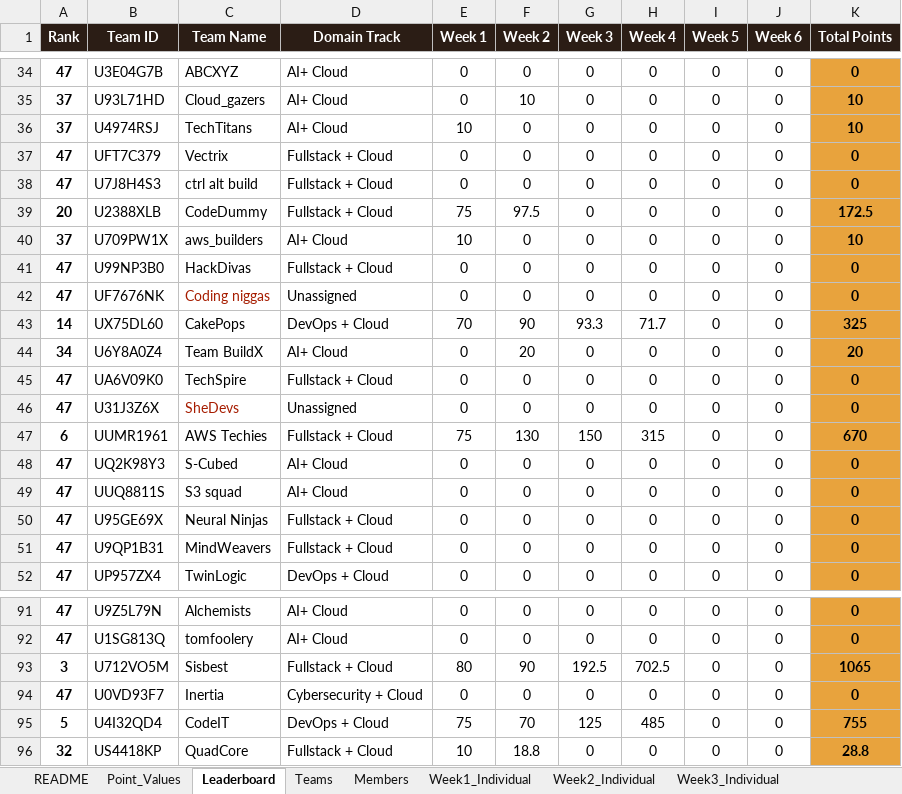
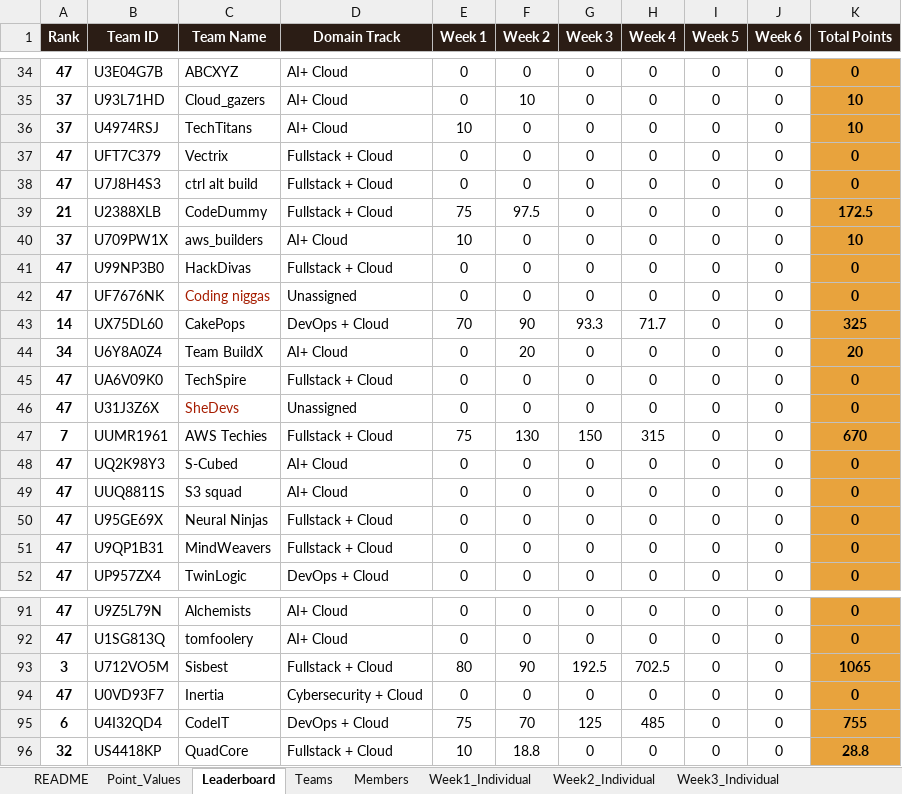
Before and after one commit to dishaamehra/leaderboard_aws, an Excel workbook: IMS_Hackathon_Leaderboard.xlsx, sheet Leaderboard, drawn as a sheet; only a part is shown, gaps mark what is left out; values as stored, in another font and other column widths than the file's, no borders; charts and pictures not drawn; the diff covers the shown part only; the diff names each change by its address in the sheet, - before the commit and + after, or states it on an @@ line.

Commit message:
Update Week 3 leaderboard

```diff
--- a/IMS_Hackathon_Leaderboard.xlsx (sheet Leaderboard)
+++ b/IMS_Hackathon_Leaderboard.xlsx (sheet Leaderboard)
-A39 (Rank): 20
+A39 (Rank): 21
-A47 (Rank): 6
+A47 (Rank): 7
-A95 (Rank): 5
+A95 (Rank): 6
```
Also changed, not shown: 12 edited cells elsewhere in this sheet, sheet Week2_Individual, sheet Week5_Individual, sheet Week4_Individual, sheet Week3_Individual, sheet Week1_Individual, sheet Week4_Team, other sheet tabs, 1 other file.
